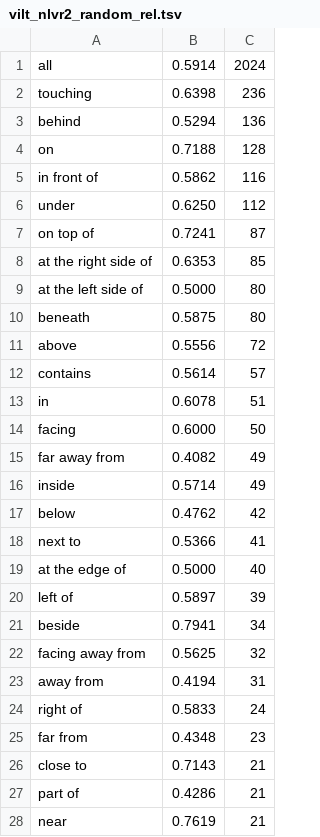
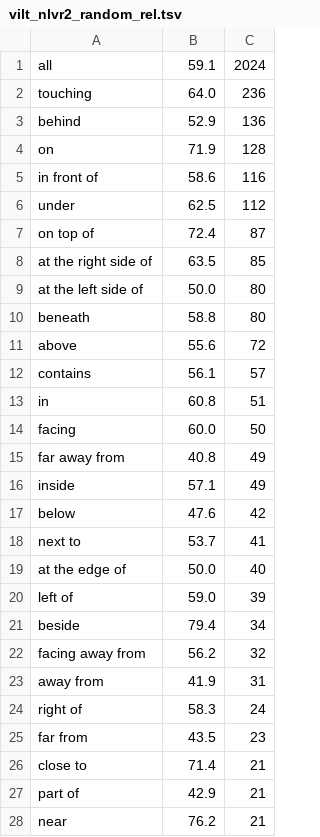
Before and after one commit to juletx/spatial-reasoning, a TSV file: visual-spatial-reasoning/results/vilt_nlvr2_random_rel.tsv, drawn as a sheet; only a part is shown; the diff covers the shown part only.

```diff
--- a/visual-spatial-reasoning/results/vilt_nlvr2_random_rel.tsv
+++ b/visual-spatial-reasoning/results/vilt_nlvr2_random_rel.tsv
@@ -1,28 +1,28 @@
-all	0.5914	2024
-touching	0.6398	236
-behind	0.5294	136
-on	0.7188	128
-in front of	0.5862	116
-under	0.6250	112
-on top of	0.7241	87
-at the right side of	0.6353	85
-at the left side of	0.5000	80
-beneath	0.5875	80
-above	0.5556	72
-contains	0.5614	57
-in	0.6078	51
-facing	0.6000	50
-far away from	0.4082	49
-inside	0.5714	49
-below	0.4762	42
-next to	0.5366	41
-at the edge of	0.5000	40
-left of	0.5897	39
-beside	0.7941	34
-facing away from	0.5625	32
-away from	0.4194	31
-right of	0.5833	24
-far from	0.4348	23
-close to	0.7143	21
-part of	0.4286	21
-near	0.7619	21
+all	59.1	2024
+touching	64.0	236
+behind	52.9	136
+on	71.9	128
+in front of	58.6	116
+under	62.5	112
+on top of	72.4	87
+at the right side of	63.5	85
+at the left side of	50.0	80
+beneath	58.8	80
+above	55.6	72
+contains	56.1	57
+in	60.8	51
+facing	60.0	50
+far away from	40.8	49
+inside	57.1	49
+below	47.6	42
+next to	53.7	41
+at the edge of	50.0	40
+left of	59.0	39
+beside	79.4	34
+facing away from	56.2	32
+away from	41.9	31
+right of	58.3	24
+far from	43.5	23
+close to	71.4	21
+part of	42.9	21
+near	76.2	21
```
Also changed, not shown: 35 edited cells elsewhere in this file, visual-spatial-reasoning/results/blip_nlvr2_random_rel.tsv, visual-spatial-reasoning/results/lxmert_random_rel.tsv, 34 other files.
